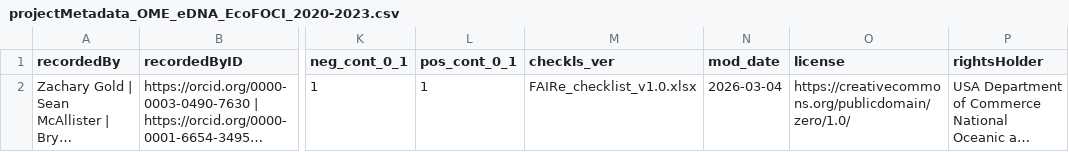
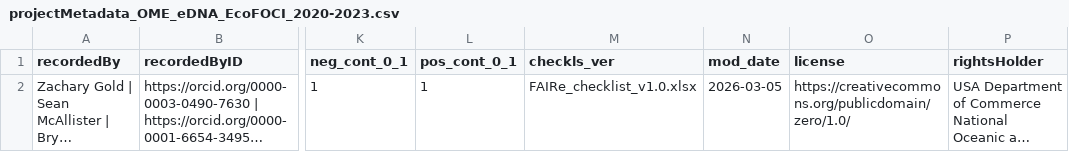
Before and after one commit to NOAA-PMEL/FAIRe-Mapping, a CSV file: projects/EcoFoci/data/projectMetadata_OME_eDNA_EcoFOCI_2020-2023.csv, drawn as a sheet; only a part is shown, gaps mark what is left out; long unchanged cells end in …; the diff names each change by its address in the sheet, - before the commit and + after, or states it on an @@ line.

Commit message:
rerun EcoFoci project with upated AquaM samps

```diff
--- a/projects/EcoFoci/data/projectMetadata_OME_eDNA_EcoFOCI_2020-2023.csv
+++ b/projects/EcoFoci/data/projectMetadata_OME_eDNA_EcoFOCI_2020-2023.csv
-N2 (mod_date): 2026-03-04
+N2 (mod_date): 2026-03-05
```
Also changed, not shown: 1 other file.
